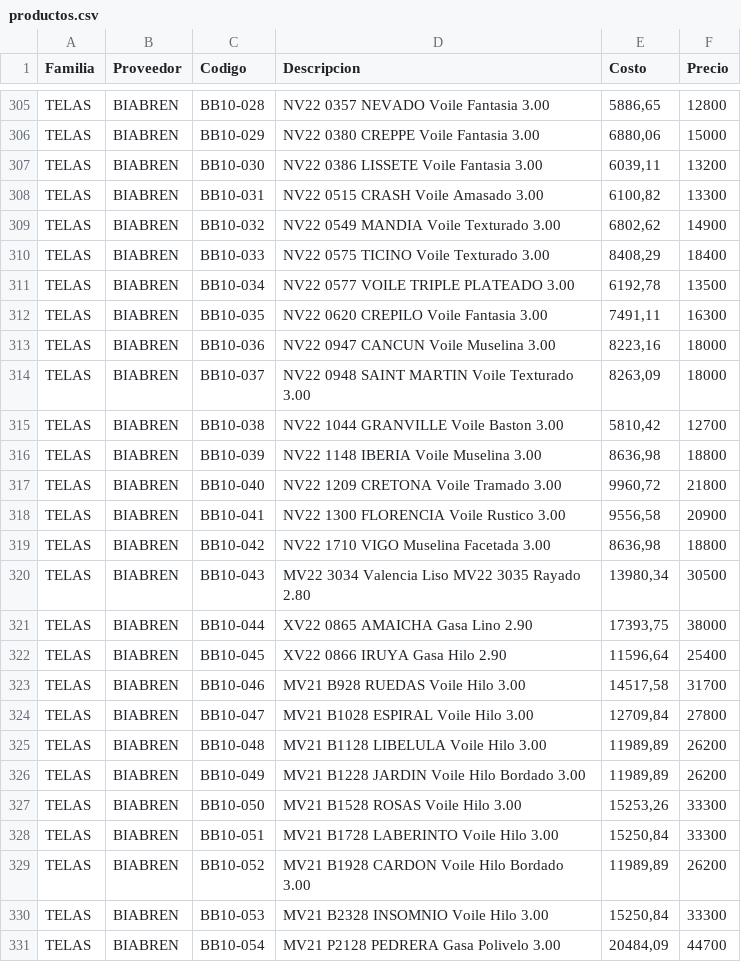
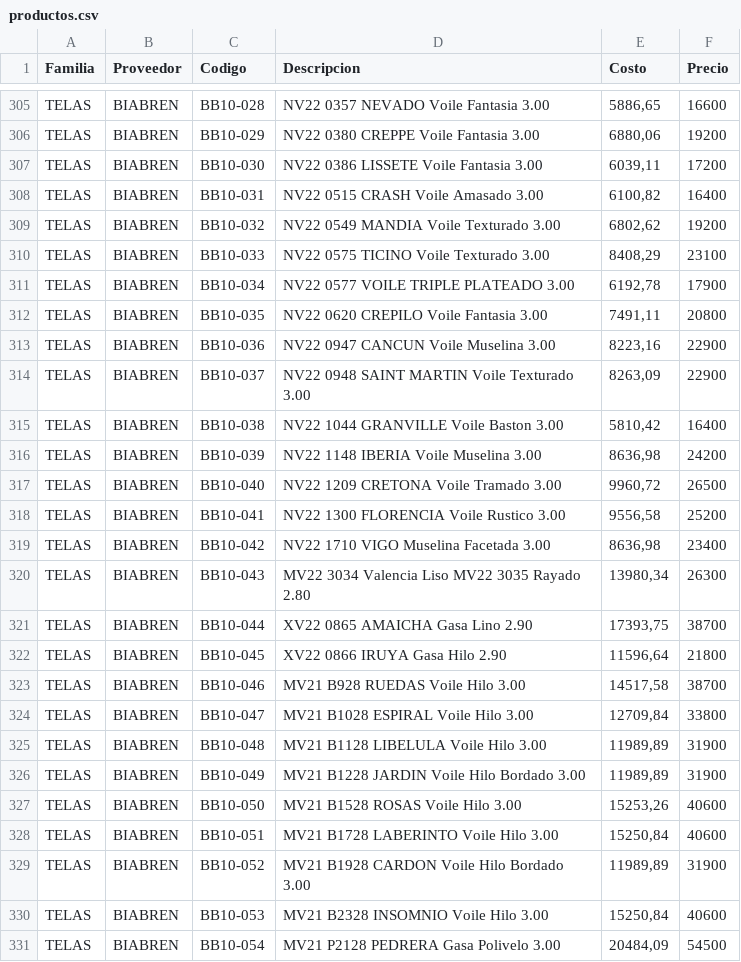
Before and after one commit to SkyfuN23/ListaPrecios, a CSV file: productos.csv, drawn as a sheet; only a part is shown, gaps mark what is left out; the diff covers the shown part only; the diff names each change by its address in the sheet, - before the commit and + after, or states it on an @@ line.

```diff
--- a/productos.csv
+++ b/productos.csv
-F305 (Precio): 12800
+F305 (Precio): 16600
-F306 (Precio): 15000
+F306 (Precio): 19200
-F307 (Precio): 13200
+F307 (Precio): 17200
-F308 (Precio): 13300
+F308 (Precio): 16400
-F309 (Precio): 14900
+F309 (Precio): 19200
-F310 (Precio): 18400
+F310 (Precio): 23100
-F311 (Precio): 13500
+F311 (Precio): 17900
-F312 (Precio): 16300
+F312 (Precio): 20800
-F313:F314 (Precio): 18000
+F313:F314 (Precio): 22900
-F315 (Precio): 12700
+F315 (Precio): 16400
-F316 (Precio): 18800
+F316 (Precio): 24200
-F317 (Precio): 21800
+F317 (Precio): 26500
-F318 (Precio): 20900
+F318 (Precio): 25200
-F319 (Precio): 18800
+F319 (Precio): 23400
-F320 (Precio): 30500
+F320 (Precio): 26300
-F321 (Precio): 38000
+F321 (Precio): 38700
-F322 (Precio): 25400
+F322 (Precio): 21800
-F323 (Precio): 31700
+F323 (Precio): 38700
-F324 (Precio): 27800
+F324 (Precio): 33800
-F325:F326 (Precio): 26200
+F325:F326 (Precio): 31900
-F327:F328 (Precio): 33300
+F327:F328 (Precio): 40600
-F329 (Precio): 26200
+F329 (Precio): 31900
-F330 (Precio): 33300
+F330 (Precio): 40600
-F331 (Precio): 44700
+F331 (Precio): 54500
```
Also changed, not shown: 53 edited cells elsewhere in this file.
